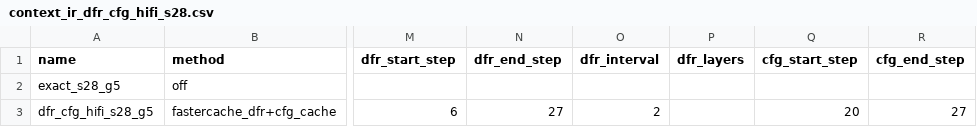
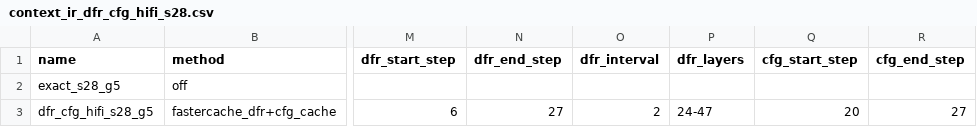
Before and after one commit to 0z5a/UniRL, a CSV file: examples/diffusion/leo2/data/context_ir_dfr_cfg_hifi_s28.csv, drawn as a sheet; only a part is shown, gaps mark what is left out; the diff names each change by its address in the sheet, - before the commit and + after, or states it on an @@ line.

Commit message:
fix(leo2): bound composite CFG cache memory

```diff
--- a/examples/diffusion/leo2/data/context_ir_dfr_cfg_hifi_s28.csv
+++ b/examples/diffusion/leo2/data/context_ir_dfr_cfg_hifi_s28.csv
-P3 (dfr_layers): (empty)
+P3 (dfr_layers): 24-47
```
Also changed, not shown: examples/diffusion/leo2/data/context_ir_dfr_cfg_hifi_s50.csv, examples/diffusion/leo2/data/context_ir_dfr_cfg_hifi_s6.csv, 8 other files.
